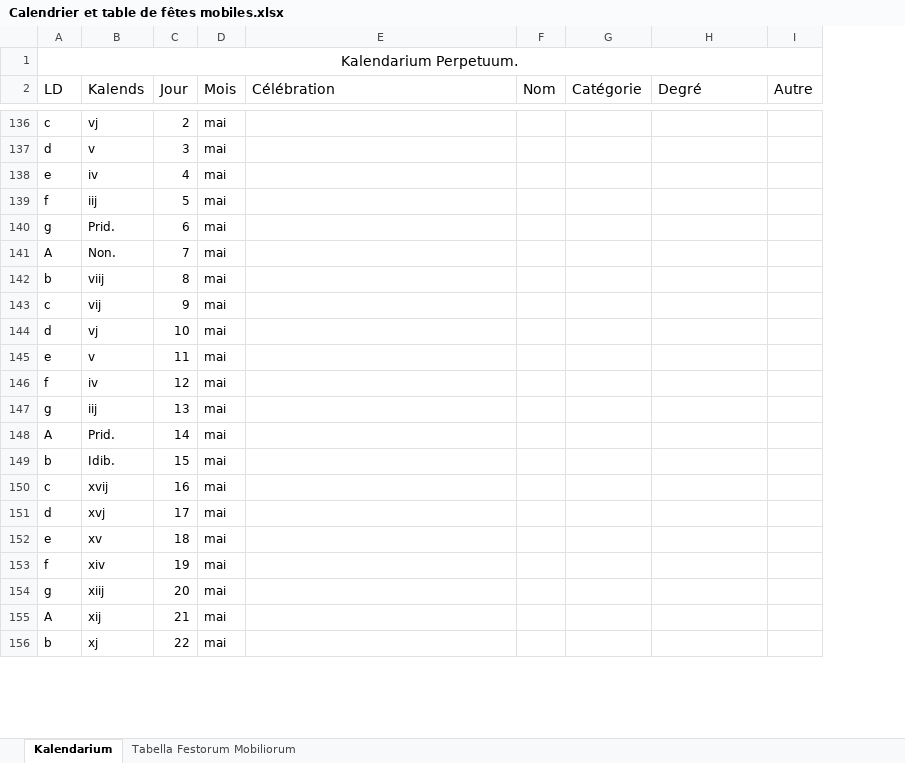
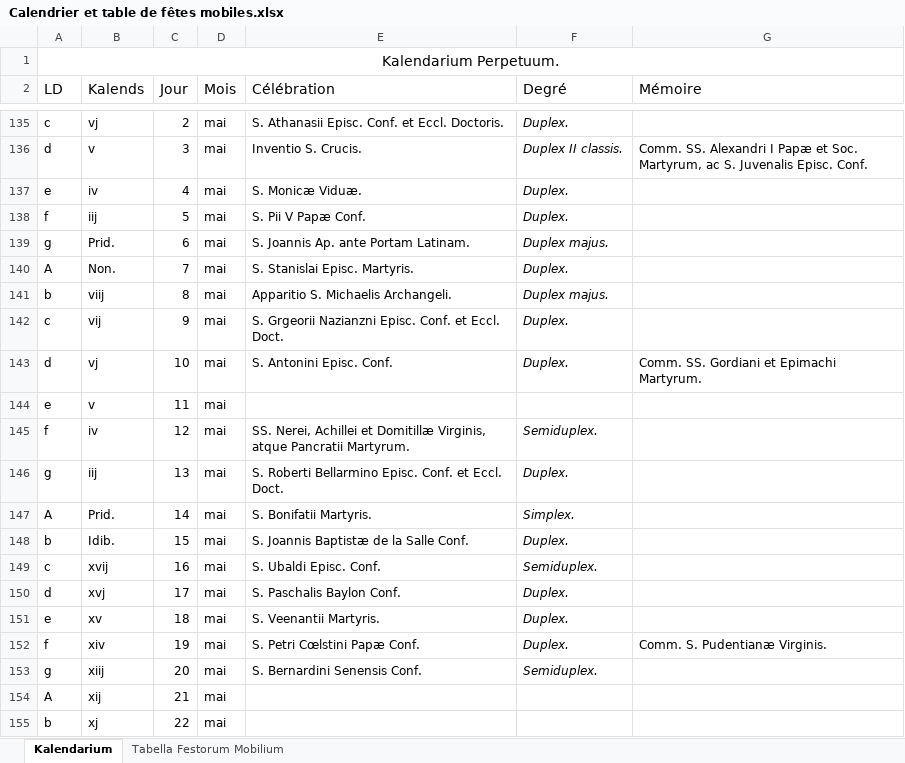
Before and after one commit to MRoth1910/Kalendarium, an Excel workbook: Calendrier et table de fêtes mobiles.xlsx, sheet Kalendarium, drawn as a sheet; only a part is shown, gaps mark what is left out; values as stored, in another font and other column widths than the file's, no borders; removed rows and columns are numbered as before the commit, all else as after; the diff covers the shown part only; the diff names each change by its address in the sheet, - before the commit and + after, or states it on an @@ line.

```diff
--- a/Calendrier et table de fêtes mobiles.xlsx (sheet Kalendarium)
+++ b/Calendrier et table de fêtes mobiles.xlsx (sheet Kalendarium)
-sheet tab: Tabella Festorum Mobiliorum
+sheet tab: Tabella Festorum Mobilium
-column F (Nom), empty
-column G (Catégorie), empty
-column I (Autre), empty
+column G (Mémoire), rows 136-152: Comm. SS. Alexandri I Papæ et Soc. Martyrum, ac S. Juvenalis Episc. Conf. |  |  |  |  |  |  | Comm. SS. Gordiani et Epimachi Martyrum. |  |  |  |  |  |  |  |  | Comm. S. Pudentianæ Virginis.
-E135 (Célébration): (empty)
+E135 (Célébration): S. Athanasii Episc. Conf. et Eccl. Doctoris.
-F135 (Degré): (empty)
+F135 (Degré): Duplex.
-E136 (Célébration): (empty)
+E136 (Célébration): Inventio S. Crucis.
-F136 (Degré): (empty)
+F136 (Degré): Duplex II classis.
-E137 (Célébration): (empty)
+E137 (Célébration): S. Monicæ Viduæ.
-F137:F138 (Degré): (empty)
+F137:F138 (Degré): Duplex.
-E138 (Célébration): (empty)
+E138 (Célébration): S. Pii V Papæ Conf.
-E139 (Célébration): (empty)
+E139 (Célébration): S. Joannis Ap. ante Portam Latinam.
-F139 (Degré): (empty)
+F139 (Degré): Duplex majus.
-E140 (Célébration): (empty)
+E140 (Célébration): S. Stanislai Episc. Martyris.
-F140 (Degré): (empty)
+F140 (Degré): Duplex.
-E141 (Célébration): (empty)
+E141 (Célébration): Apparitio S. Michaelis Archangeli.
-F141 (Degré): (empty)
+F141 (Degré): Duplex majus.
-E142 (Célébration): (empty)
+E142 (Célébration): S. Grgeorii Nazianzni Episc. Conf. et Eccl. Doct.
-F142:F143 (Degré): (empty)
+F142:F143 (Degré): Duplex.
-E143 (Célébration): (empty)
+E143 (Célébration): S. Antonini Episc. Conf.
-E145 (Célébration): (empty)
+E145 (Célébration): SS. Nerei, Achillei et Domitillæ Virginis, atque Pancratii Martyrum.
-F145 (Degré): (empty)
+F145 (Degré): Semiduplex.
-E146 (Célébration): (empty)
+E146 (Célébration): S. Roberti Bellarmino Episc. Conf. et Eccl. Doct.
-F146 (Degré): (empty)
+F146 (Degré): Duplex.
-E147 (Célébration): (empty)
+E147 (Célébration): S. Bonifatii Martyris.
-F147 (Degré): (empty)
+F147 (Degré): Simplex.
-E148 (Célébration): (empty)
+E148 (Célébration): S. Joannis Baptistæ de la Salle Conf.
-F148 (Degré): (empty)
+F148 (Degré): Duplex.
-E149 (Célébration): (empty)
+E149 (Célébration): S. Ubaldi Episc. Conf.
-F149 (Degré): (empty)
+F149 (Degré): Semiduplex.
-E150 (Célébration): (empty)
+E150 (Célébration): S. Paschalis Baylon Conf.
-F150:F152 (Degré): (empty)
+F150:F152 (Degré): Duplex.
-E151 (Célébration): (empty)
+E151 (Célébration): S. Veenantii Martyris.
-E152 (Célébration): (empty)
+E152 (Célébration): S. Petri Cœlstini Papæ Conf.
-E153 (Célébration): (empty)
+E153 (Célébration): S. Bernardini Senensis Conf.
-F153 (Degré): (empty)
+F153 (Degré): Semiduplex.
```
Also changed, not shown: 7 added rows, 13 removed rows and 719 edited cells elsewhere in this sheet, sheet Tabella Festorum Mobilium, 1 other file.
